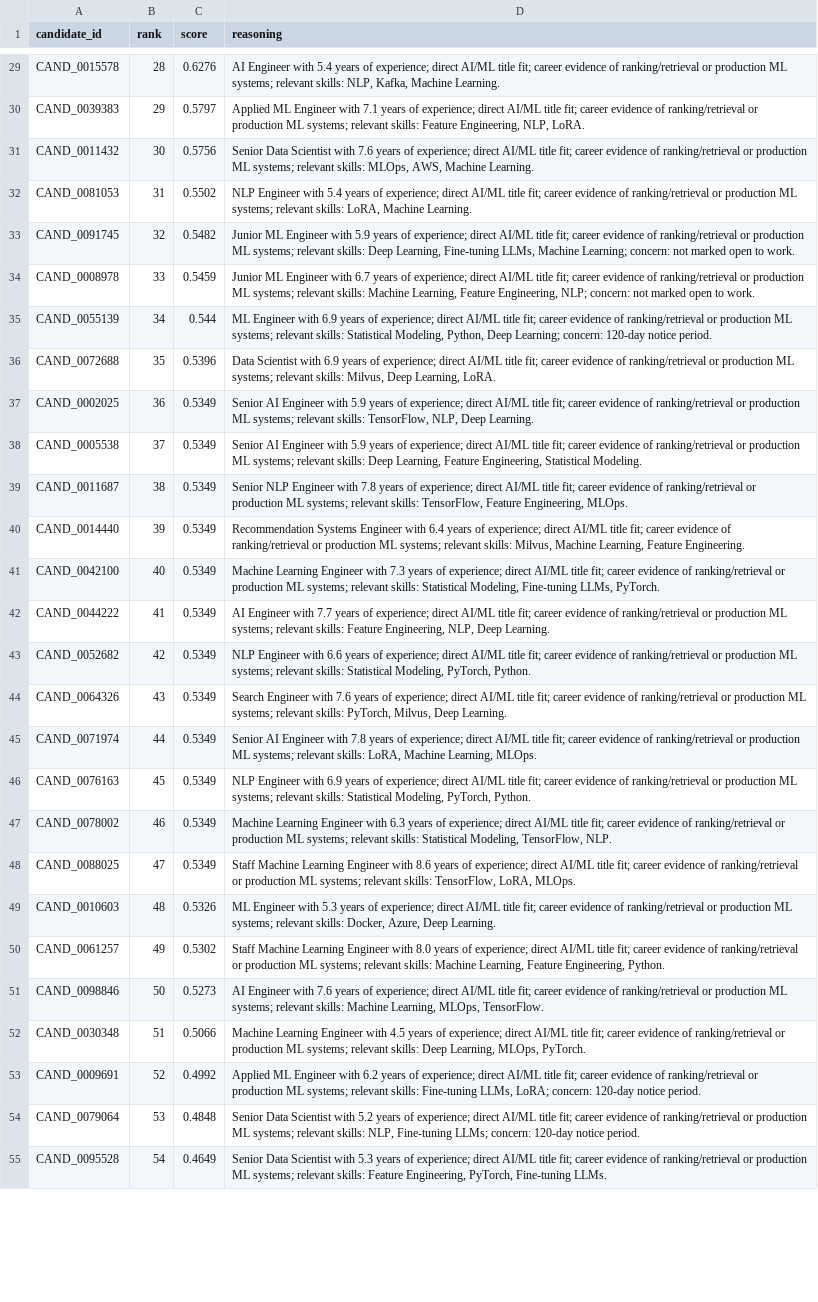
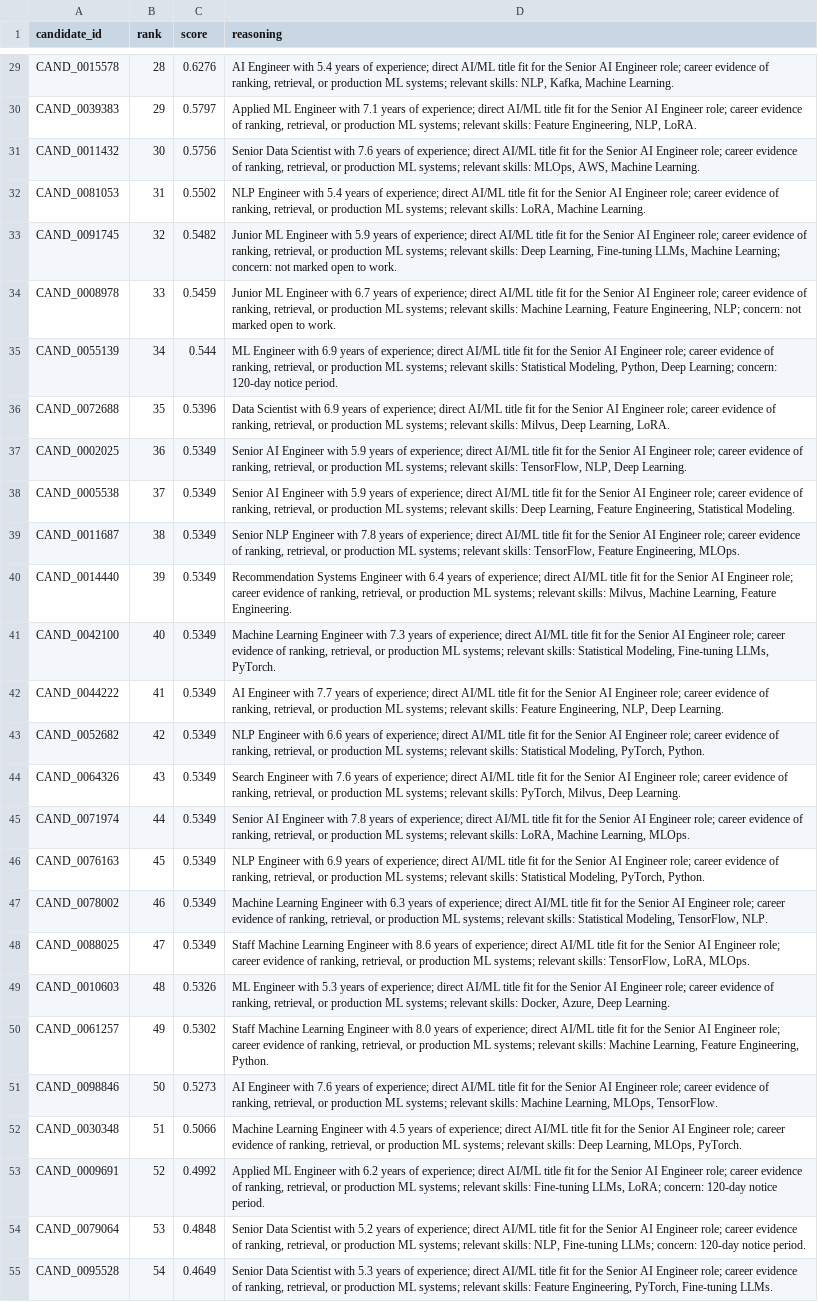
Before and after one commit to Tanvii13/Redrob-AI-candidate_Ranker, a CSV file: outputs/submission.csv, drawn as a sheet; only a part is shown, gaps mark what is left out; the diff covers the shown part only; the diff names each change by its address in the sheet, - before the commit and + after, or states it on an @@ line.

```diff
--- a/outputs/submission.csv
+++ b/outputs/submission.csv
-D29 (reasoning): …AI/ML title fit; career evidence of ranking/retrieval or production…
+D29 (reasoning): …AI/ML title fit for the Senior AI Engineer role; career evidence of ranking, retrieval, or production…
-D30 (reasoning): …AI/ML title fit; career evidence of ranking/retrieval or production…
+D30 (reasoning): …AI/ML title fit for the Senior AI Engineer role; career evidence of ranking, retrieval, or production…
-D31 (reasoning): …AI/ML title fit; career evidence of ranking/retrieval or production…
+D31 (reasoning): …AI/ML title fit for the Senior AI Engineer role; career evidence of ranking, retrieval, or production…
-D32 (reasoning): …AI/ML title fit; career evidence of ranking/retrieval or production…
+D32 (reasoning): …AI/ML title fit for the Senior AI Engineer role; career evidence of ranking, retrieval, or production…
-D33 (reasoning): …AI/ML title fit; career evidence of ranking/retrieval or production…
+D33 (reasoning): …AI/ML title fit for the Senior AI Engineer role; career evidence of ranking, retrieval, or production…
-D34 (reasoning): …AI/ML title fit; career evidence of ranking/retrieval or production…
+D34 (reasoning): …AI/ML title fit for the Senior AI Engineer role; career evidence of ranking, retrieval, or production…
-D35 (reasoning): …AI/ML title fit; career evidence of ranking/retrieval or production…
+D35 (reasoning): …AI/ML title fit for the Senior AI Engineer role; career evidence of ranking, retrieval, or production…
-D36 (reasoning): …AI/ML title fit; career evidence of ranking/retrieval or production…
+D36 (reasoning): …AI/ML title fit for the Senior AI Engineer role; career evidence of ranking, retrieval, or production…
-D37 (reasoning): …AI/ML title fit; career evidence of ranking/retrieval or production…
+D37 (reasoning): …AI/ML title fit for the Senior AI Engineer role; career evidence of ranking, retrieval, or production…
-D38 (reasoning): …AI/ML title fit; career evidence of ranking/retrieval or production…
+D38 (reasoning): …AI/ML title fit for the Senior AI Engineer role; career evidence of ranking, retrieval, or production…
-D39 (reasoning): …AI/ML title fit; career evidence of ranking/retrieval or production…
+D39 (reasoning): …AI/ML title fit for the Senior AI Engineer role; career evidence of ranking, retrieval, or production…
-D40 (reasoning): …AI/ML title fit; career evidence of ranking/retrieval or production…
+D40 (reasoning): …AI/ML title fit for the Senior AI Engineer role; career evidence of ranking, retrieval, or production…
-D41 (reasoning): …AI/ML title fit; career evidence of ranking/retrieval or production…
+D41 (reasoning): …AI/ML title fit for the Senior AI Engineer role; career evidence of ranking, retrieval, or production…
-D42 (reasoning): …AI/ML title fit; career evidence of ranking/retrieval or production…
+D42 (reasoning): …AI/ML title fit for the Senior AI Engineer role; career evidence of ranking, retrieval, or production…
-D43 (reasoning): …AI/ML title fit; career evidence of ranking/retrieval or production…
+D43 (reasoning): …AI/ML title fit for the Senior AI Engineer role; career evidence of ranking, retrieval, or production…
-D44 (reasoning): …AI/ML title fit; career evidence of ranking/retrieval or production…
+D44 (reasoning): …AI/ML title fit for the Senior AI Engineer role; career evidence of ranking, retrieval, or production…
-D45 (reasoning): …AI/ML title fit; career evidence of ranking/retrieval or production…
+D45 (reasoning): …AI/ML title fit for the Senior AI Engineer role; career evidence of ranking, retrieval, or production…
-D46 (reasoning): …AI/ML title fit; career evidence of ranking/retrieval or production…
+D46 (reasoning): …AI/ML title fit for the Senior AI Engineer role; career evidence of ranking, retrieval, or production…
-D47 (reasoning): …AI/ML title fit; career evidence of ranking/retrieval or production…
+D47 (reasoning): …AI/ML title fit for the Senior AI Engineer role; career evidence of ranking, retrieval, or production…
-D48 (reasoning): …AI/ML title fit; career evidence of ranking/retrieval or production…
+D48 (reasoning): …AI/ML title fit for the Senior AI Engineer role; career evidence of ranking, retrieval, or production…
-D49 (reasoning): …AI/ML title fit; career evidence of ranking/retrieval or production…
+D49 (reasoning): …AI/ML title fit for the Senior AI Engineer role; career evidence of ranking, retrieval, or production…
-D50 (reasoning): …AI/ML title fit; career evidence of ranking/retrieval or production…
+D50 (reasoning): …AI/ML title fit for the Senior AI Engineer role; career evidence of ranking, retrieval, or production…
-D51 (reasoning): …AI/ML title fit; career evidence of ranking/retrieval or production…
+D51 (reasoning): …AI/ML title fit for the Senior AI Engineer role; career evidence of ranking, retrieval, or production…
-D52 (reasoning): …AI/ML title fit; career evidence of ranking/retrieval or production…
+D52 (reasoning): …AI/ML title fit for the Senior AI Engineer role; career evidence of ranking, retrieval, or production…
-D53 (reasoning): …AI/ML title fit; career evidence of ranking/retrieval or production…
+D53 (reasoning): …AI/ML title fit for the Senior AI Engineer role; career evidence of ranking, retrieval, or production…
-D54 (reasoning): …AI/ML title fit; career evidence of ranking/retrieval or production…
+D54 (reasoning): …AI/ML title fit for the Senior AI Engineer role; career evidence of ranking, retrieval, or production…
-D55 (reasoning): …AI/ML title fit; career evidence of ranking/retrieval or production…
+D55 (reasoning): …AI/ML title fit for the Senior AI Engineer role; career evidence of ranking, retrieval, or production…
```
Also changed, not shown: 73 edited cells elsewhere in this file.
